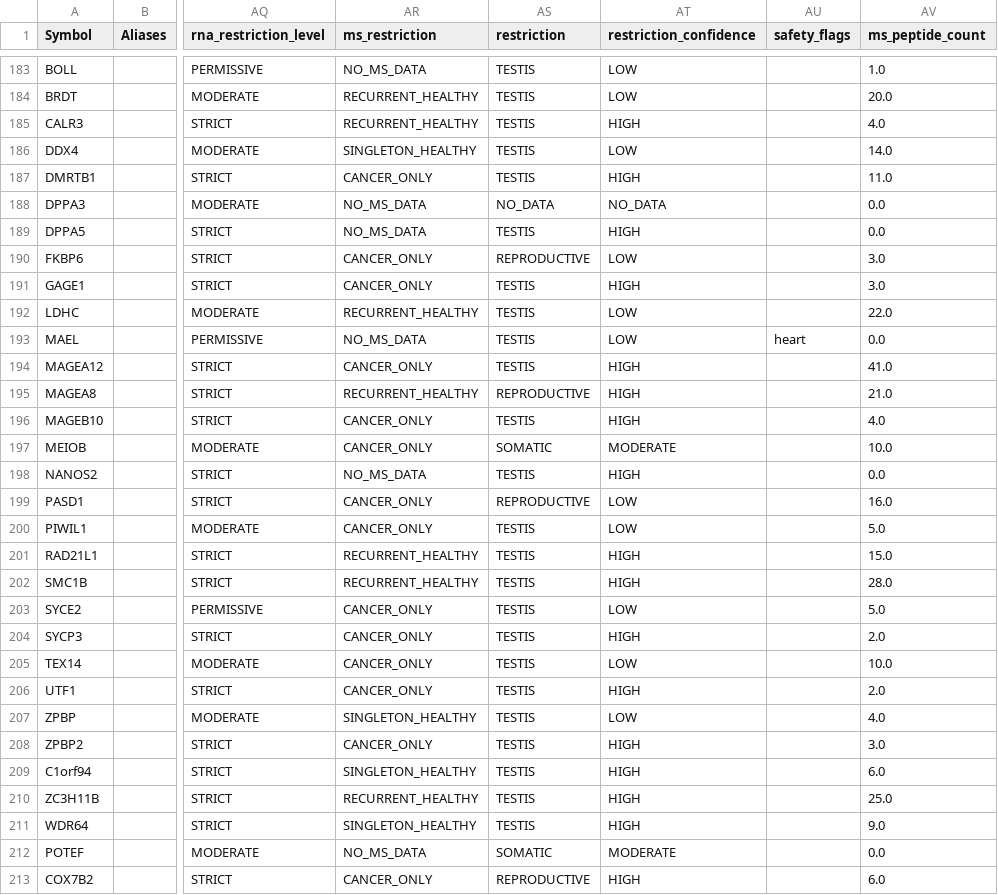
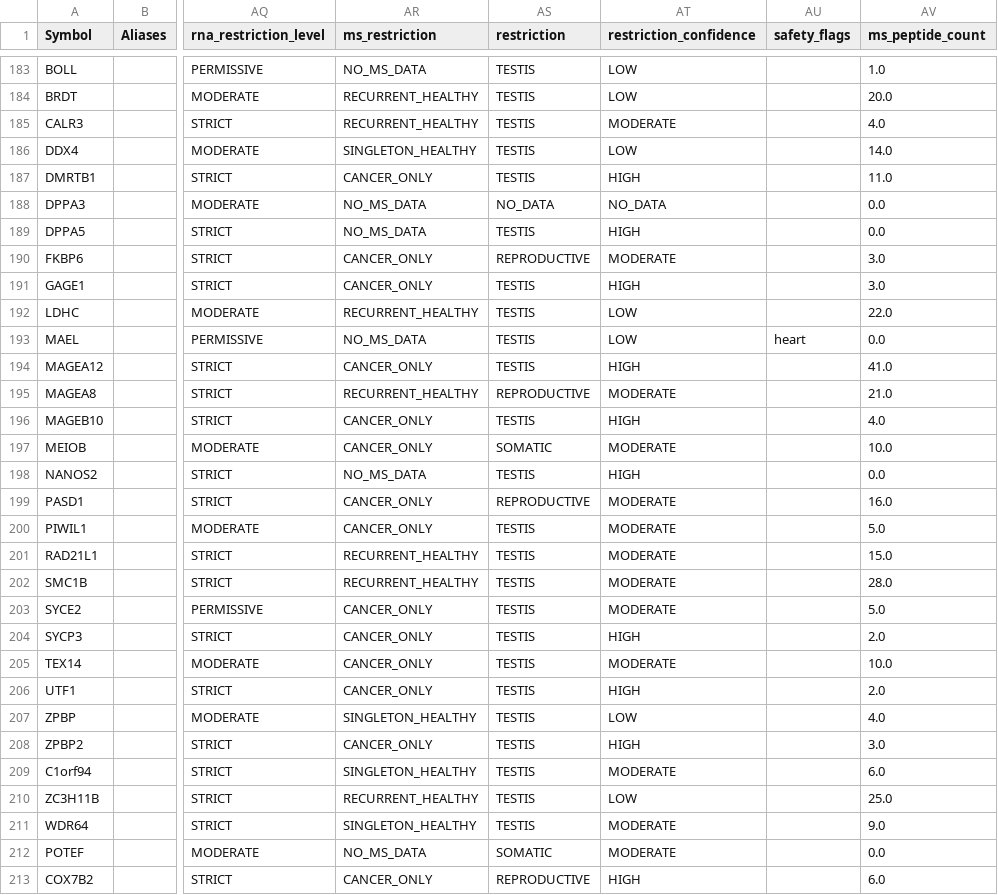
Before and after one commit to pirl-unc/tsarina, a CSV file: tsarina/data/cancer-testis-antigens.csv, drawn as a sheet; only a part is shown, gaps mark what is left out; the diff covers the shown part only; the diff names each change by its address in the sheet, - before the commit and + after, or states it on an @@ line.

Commit message:
Use HPA cancer prevalence in CTA panel ranking
Adds bundled HPA cancer RNA/IHC prevalence summaries and a regeneration script, uses tumor prevalence in default CTA panel ranking, and refreshes stale CTA MS confidence fields.\n\nFixes #58.\nFixes #59.\nRefs #55.

```diff
--- a/tsarina/data/cancer-testis-antigens.csv
+++ b/tsarina/data/cancer-testis-antigens.csv
-AT185 (restriction_confidence): HIGH
+AT185 (restriction_confidence): MODERATE
-AT190 (restriction_confidence): LOW
+AT190 (restriction_confidence): MODERATE
-AT195 (restriction_confidence): HIGH
+AT195 (restriction_confidence): MODERATE
-AT199:AT200 (restriction_confidence): LOW
+AT199:AT200 (restriction_confidence): MODERATE
-AT201:AT202 (restriction_confidence): HIGH
+AT201:AT202 (restriction_confidence): MODERATE
-AT203 (restriction_confidence): LOW
+AT203 (restriction_confidence): MODERATE
-AT205 (restriction_confidence): LOW
+AT205 (restriction_confidence): MODERATE
-AT209 (restriction_confidence): HIGH
+AT209 (restriction_confidence): MODERATE
-AT210 (restriction_confidence): HIGH
+AT210 (restriction_confidence): LOW
-AT211 (restriction_confidence): HIGH
+AT211 (restriction_confidence): MODERATE
```
Also changed, not shown: 98 edited cells elsewhere in this file, 19 other files.
